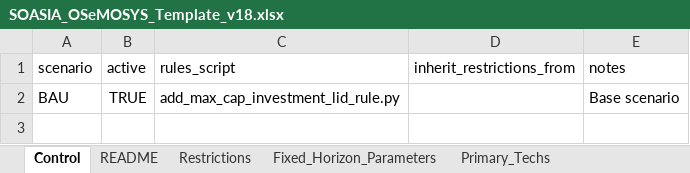
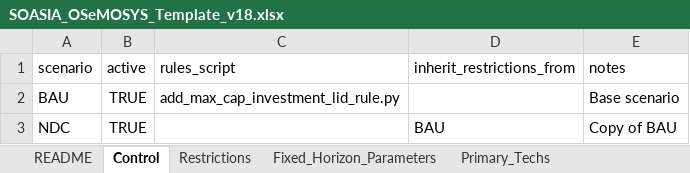
Before and after one commit to Climate-Lead-Group/OSTRAM, an Excel workbook: t1_confection/A3_process/SOASIA_OSeMOSYS_Template_v18.xlsx, sheet Control, drawn as a sheet; values as stored, in another font and other column widths than the file's, no borders; the diff names each change by its address in the sheet, - before the commit and + after, or states it on an @@ line.

```diff
--- a/t1_confection/A3_process/SOASIA_OSeMOSYS_Template_v18.xlsx (sheet Control)
+++ b/t1_confection/A3_process/SOASIA_OSeMOSYS_Template_v18.xlsx (sheet Control)
@@ sheet tab order changed: README | Control | Restrictions | Fixed_Horizon_Parameters | Primary_Techs @@
+row 3: NDC | TRUE |  | BAU | Copy of BAU
```
Also changed, not shown: sheet Restrictions, t1_confection/A1_Outputs/A1_Outputs_BAU/A-O_AR_Projections.xlsx, t1_confection/A1_Outputs/A1_Outputs_BAU/A-O_AR_Projections_COMPLETED.xlsx, 7 other files.
